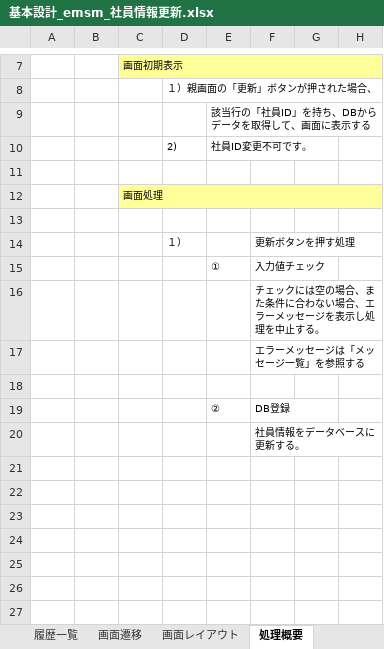
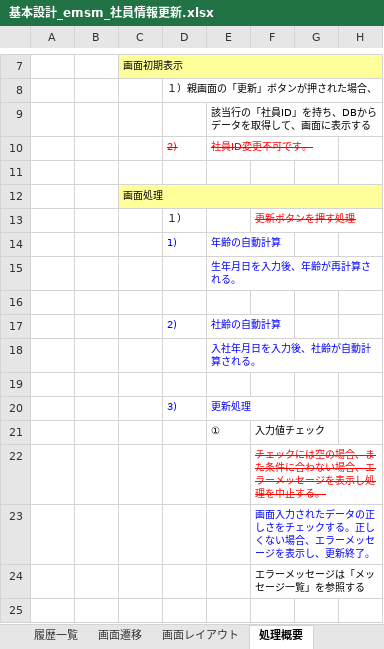
Before and after one commit to softtechSoft/emsm, an Excel workbook: DOC/基本設計/基本設計_emsm_社員情報更新.xlsx, sheet 処理概要, drawn as a sheet; only a part is shown, gaps mark what is left out; the shorter side is filled out with more unchanged rows; values as stored, in another font and other column widths than the file's, no borders; addresses are those after the commit; rows hold the shown columns only; the diff names each change by its address in the sheet, - before the commit and + after, or states it on an @@ line.

```diff
--- a/DOC/基本設計/基本設計_emsm_社員情報更新.xlsx (sheet 処理概要)
+++ b/DOC/基本設計/基本設計_emsm_社員情報更新.xlsx (sheet 処理概要)
@@ D10:E10 strikethrough: off → on, text colour: black → #FF0000 @@
+row 13:  |  |  | １） |  | 更新ボタンを押す処理
+row 14:  |  |  | 1) | 年齢の自動計算
+row 15:  |  |  |  | 生年月日を入力後、年齢が再計算される。
+row 17:  |  |  | 2) | 社齢の自動計算
+row 18:  |  |  |  | 入社年月日を入力後、社齢が自動計算される。
-row 19:  |  |  | １） |  | 更新ボタンを押す処理
+row 19: (empty)
+row 20:  |  |  | 3) | 更新処理
@@ F22 strikethrough: off → on, text colour: black → #FF0000 @@
+row 23:  |  |  |  |  | 画面入力されたデータの正しさをチェックする。正しくない場合、エラーメッセージを表示し、更新終了。
```
Also changed, not shown: sheet メッセージ一覧, sheet 画面レイアウト, sheet 入出力項目定義書, DOC/基本設計/基本設計_emsm_社員情報リスト.xlsx, DOC/基本設計/基本設計_emsm_社員情報新規登録.xlsx.
